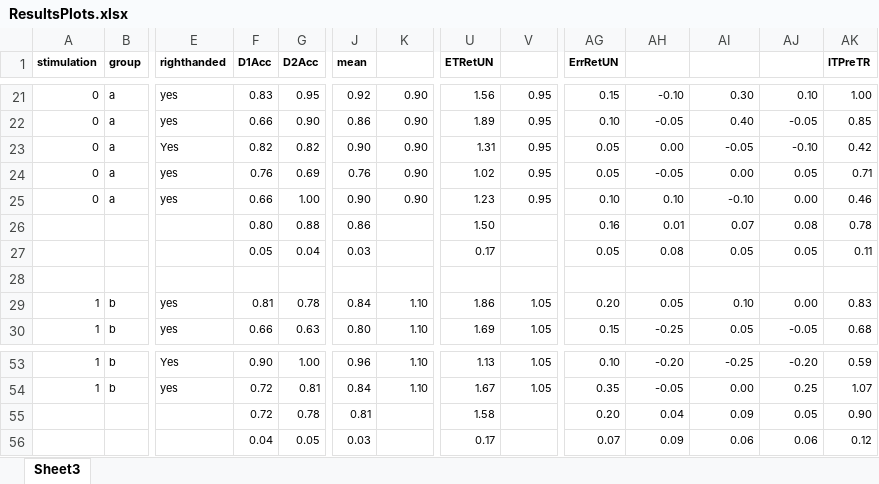
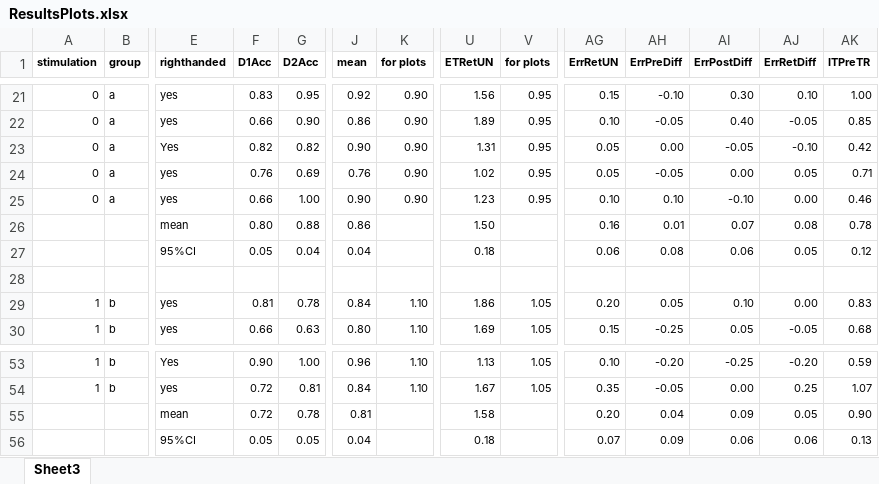
Before and after one commit to dcdace/E3tDCS, an Excel workbook: plots/ResultsPlots.xlsx, sheet Sheet3, drawn as a sheet; only a part is shown, gaps mark what is left out; values as stored, in another font and other column widths than the file's, no borders; charts and pictures not drawn; removed rows and columns are numbered as before the commit, all else as after; rows hold the shown columns only; the diff names each change by its address in the sheet, - before the commit and + after, or states it on an @@ line.

Commit message:
Add files via upload

```diff
--- a/plots/ResultsPlots.xlsx (sheet Sheet3)
+++ b/plots/ResultsPlots.xlsx (sheet Sheet3)
-K1: (empty)
+K1: for plots
-V1: (empty)
+V1: for plots
-AH1: (empty)
+AH1: ErrPreDiff
-AI1: (empty)
+AI1: ErrPostDiff
-AJ1: (empty)
+AJ1: ErrRetDiff
-E26 (righthanded): (empty)
+E26 (righthanded): mean
-row 27:  |  |  | 0.05 | 0.04 | 0.03 |  | 0.17 |  | 0.05 | 0.08 | 0.05 | 0.05 | 0.11
+row 27:  |  | 95%CI | 0.05 | 0.04 | 0.04 |  | 0.18 |  | 0.06 | 0.08 | 0.06 | 0.05 | 0.12
-E55 (righthanded): (empty)
+E55 (righthanded): mean
-row 56:  |  |  | 0.04 | 0.05 | 0.03 |  | 0.17 |  | 0.07 | 0.09 | 0.06 | 0.06 | 0.12
+row 56:  |  | 95%CI | 0.05 | 0.05 | 0.04 |  | 0.18 |  | 0.07 | 0.09 | 0.06 | 0.06 | 0.13
```
Also changed, not shown: charts or pictures.
